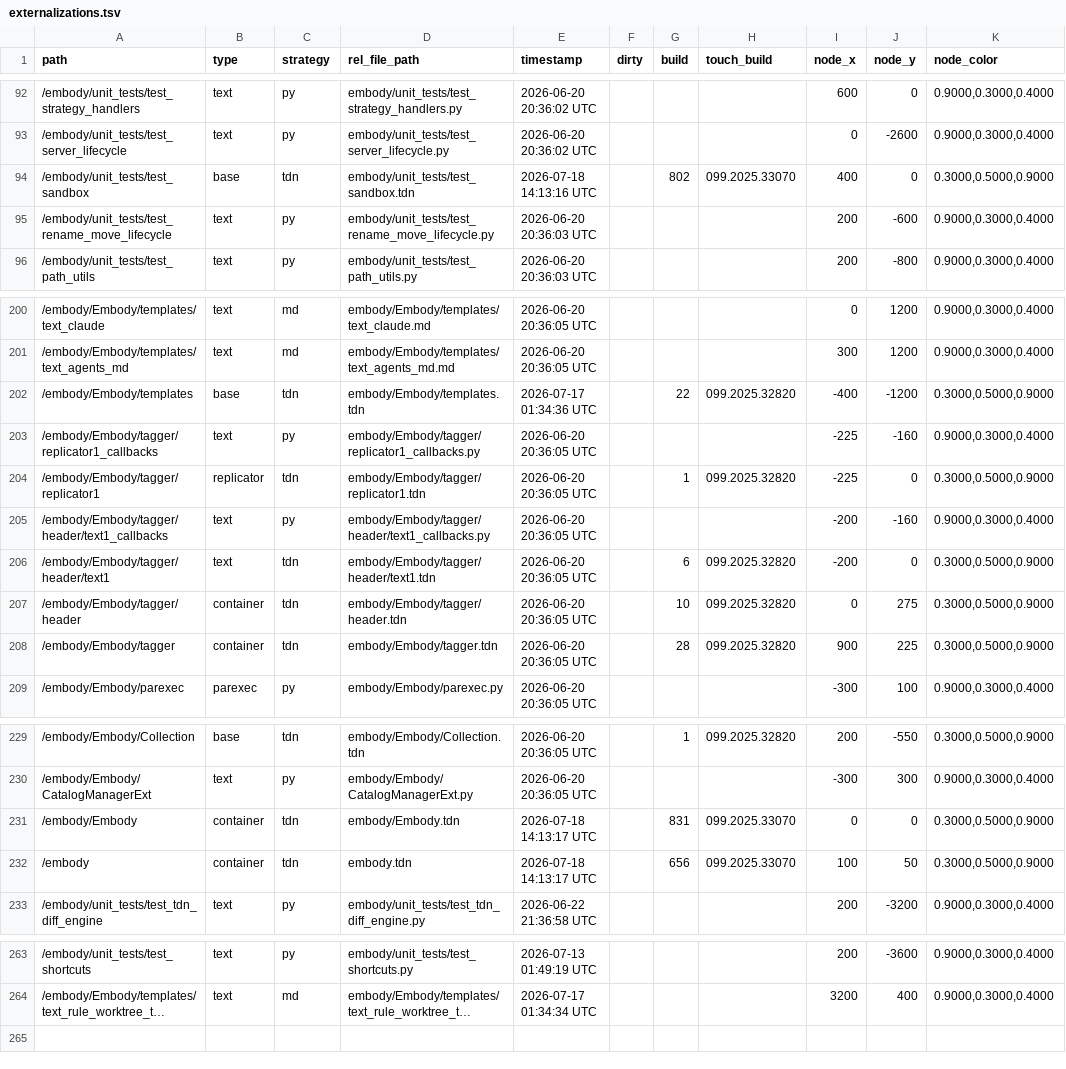
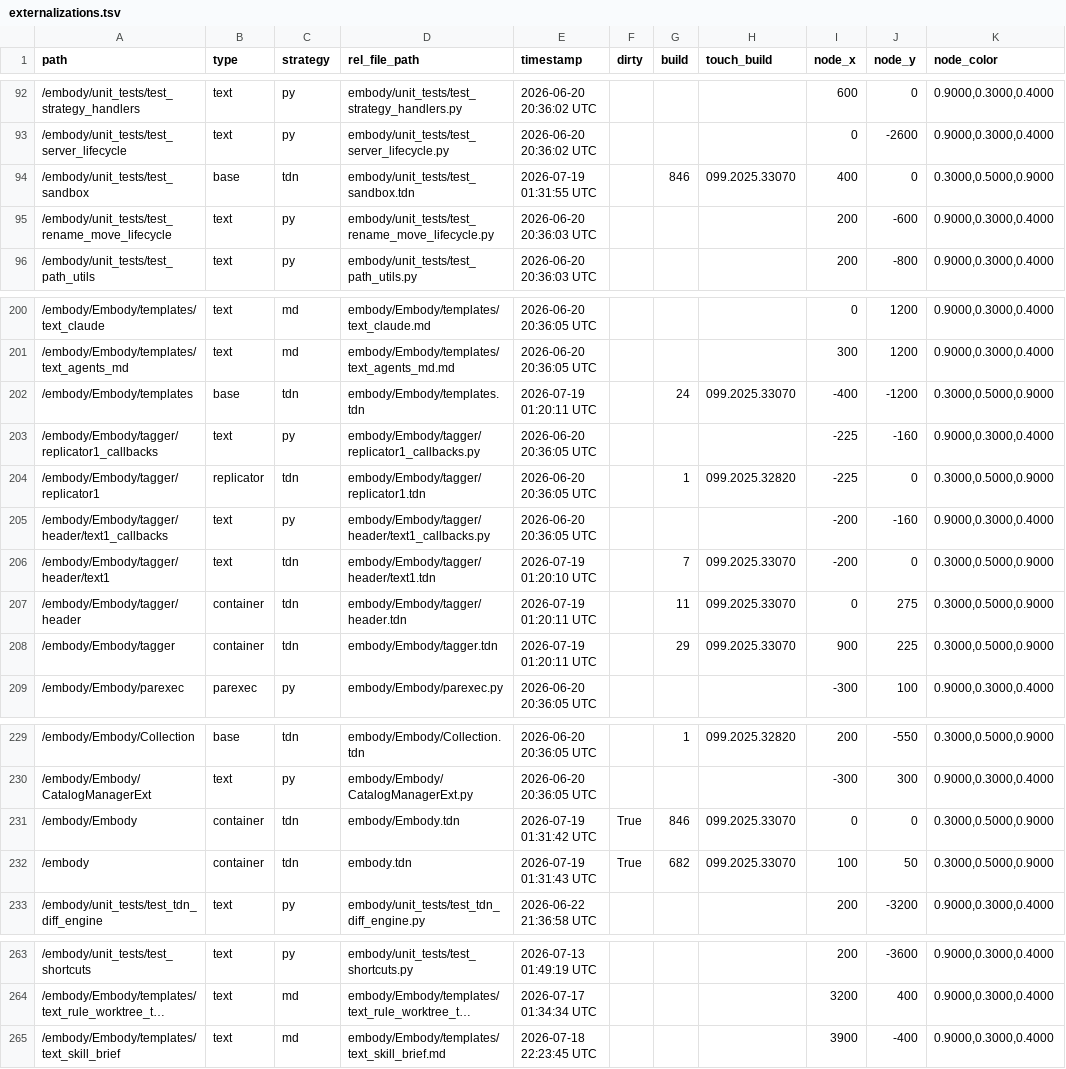
Before and after one commit to dylanroscover/Embody, a TSV file: dev/embody/externalizations.tsv, drawn as a sheet; only a part is shown, gaps mark what is left out; long unchanged cells end in …; the diff names each change by its address in the sheet, - before the commit and + after, or states it on an @@ line.

```diff
--- a/dev/embody/externalizations.tsv
+++ b/dev/embody/externalizations.tsv
-E94 (timestamp): 2026-07-18 14:13:16 UTC
+E94 (timestamp): 2026-07-19 01:31:55 UTC
-G94 (build): 802
+G94 (build): 846
-E202 (timestamp): 2026-07-17 01:34:36 UTC
+E202 (timestamp): 2026-07-19 01:20:11 UTC
-G202 (build): 22
+G202 (build): 24
-H202 (touch_build): 099.2025.32820
+H202 (touch_build): 099.2025.33070
-E206 (timestamp): 2026-06-20 20:36:05 UTC
+E206 (timestamp): 2026-07-19 01:20:10 UTC
-G206 (build): 6
+G206 (build): 7
-H206:H208 (touch_build): 099.2025.32820
+H206:H208 (touch_build): 099.2025.33070
-E207:E208 (timestamp): 2026-06-20 20:36:05 UTC
+E207:E208 (timestamp): 2026-07-19 01:20:11 UTC
-G207 (build): 10
+G207 (build): 11
-G208 (build): 28
+G208 (build): 29
-E231 (timestamp): 2026-07-18 14:13:17 UTC
+E231 (timestamp): 2026-07-19 01:31:42 UTC
-F231:F232 (dirty): (empty)
+F231:F232 (dirty): True
-G231 (build): 831
+G231 (build): 846
-E232 (timestamp): 2026-07-18 14:13:17 UTC
+E232 (timestamp): 2026-07-19 01:31:43 UTC
-G232 (build): 656
+G232 (build): 682
+row 265: /embody/Embody/templates/text_skill_brief | text | md | embody/Embody/templates/text_skill_brief.md | 2026-07-18 22:23:45 UTC |  |  |  | 3900 | -400 | 0.9000,0.3000,0.4000
```
Also changed, not shown: 30 other files.
